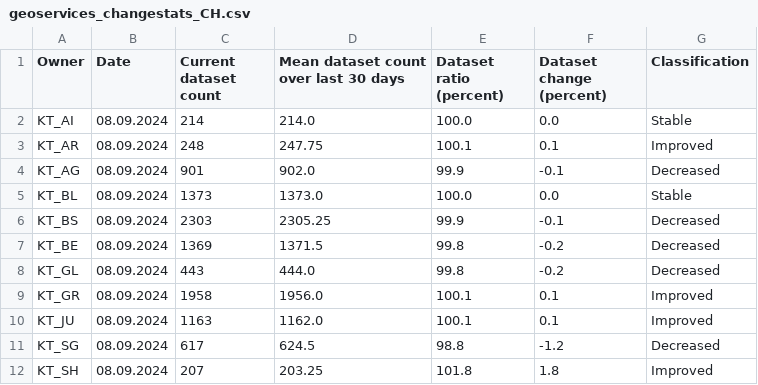
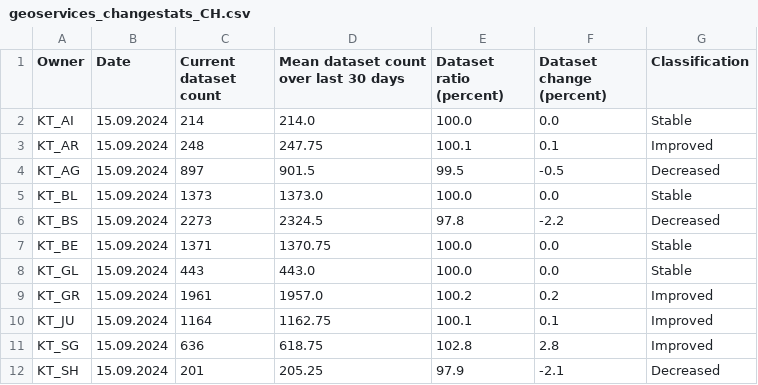
Before and after one commit to davidoesch/geoservice_harvester_poc, a CSV file: data/geoservices_changestats_CH.csv, drawn as a sheet; only a part is shown; the diff covers the shown part only.

Commit message:
Calculate change statistics

```diff
--- a/data/geoservices_changestats_CH.csv
+++ b/data/geoservices_changestats_CH.csv
@@ -1,12 +1,12 @@
 Owner,Date,Current dataset count,Mean dataset count over last 30 days,Dataset ratio (percent),Dataset change (percent),Classification
-KT_AI,08.09.2024,214,214.0,100.0,0.0,Stable
-KT_AR,08.09.2024,248,247.75,100.1,0.1,Improved
-KT_AG,08.09.2024,901,902.0,99.9,-0.1,Decreased
-KT_BL,08.09.2024,1373,1373.0,100.0,0.0,Stable
-KT_BS,08.09.2024,2303,2305.25,99.9,-0.1,Decreased
-KT_BE,08.09.2024,1369,1371.5,99.8,-0.2,Decreased
-KT_GL,08.09.2024,443,444.0,99.8,-0.2,Decreased
-KT_GR,08.09.2024,1958,1956.0,100.1,0.1,Improved
-KT_JU,08.09.2024,1163,1162.0,100.1,0.1,Improved
-KT_SG,08.09.2024,617,624.5,98.8,-1.2,Decreased
-KT_SH,08.09.2024,207,203.25,101.8,1.8,Improved
+KT_AI,15.09.2024,214,214.0,100.0,0.0,Stable
+KT_AR,15.09.2024,248,247.75,100.1,0.1,Improved
+KT_AG,15.09.2024,897,901.5,99.5,-0.5,Decreased
+KT_BL,15.09.2024,1373,1373.0,100.0,0.0,Stable
+KT_BS,15.09.2024,2273,2324.5,97.8,-2.2,Decreased
+KT_BE,15.09.2024,1371,1370.75,100.0,0.0,Stable
+KT_GL,15.09.2024,443,443.0,100.0,0.0,Stable
+KT_GR,15.09.2024,1961,1957.0,100.2,0.2,Improved
+KT_JU,15.09.2024,1164,1162.75,100.1,0.1,Improved
+KT_SG,15.09.2024,636,618.75,102.8,2.8,Improved
+KT_SH,15.09.2024,201,205.25,97.9,-2.1,Decreased
```
Also changed, not shown: 38 edited cells elsewhere in this file.
